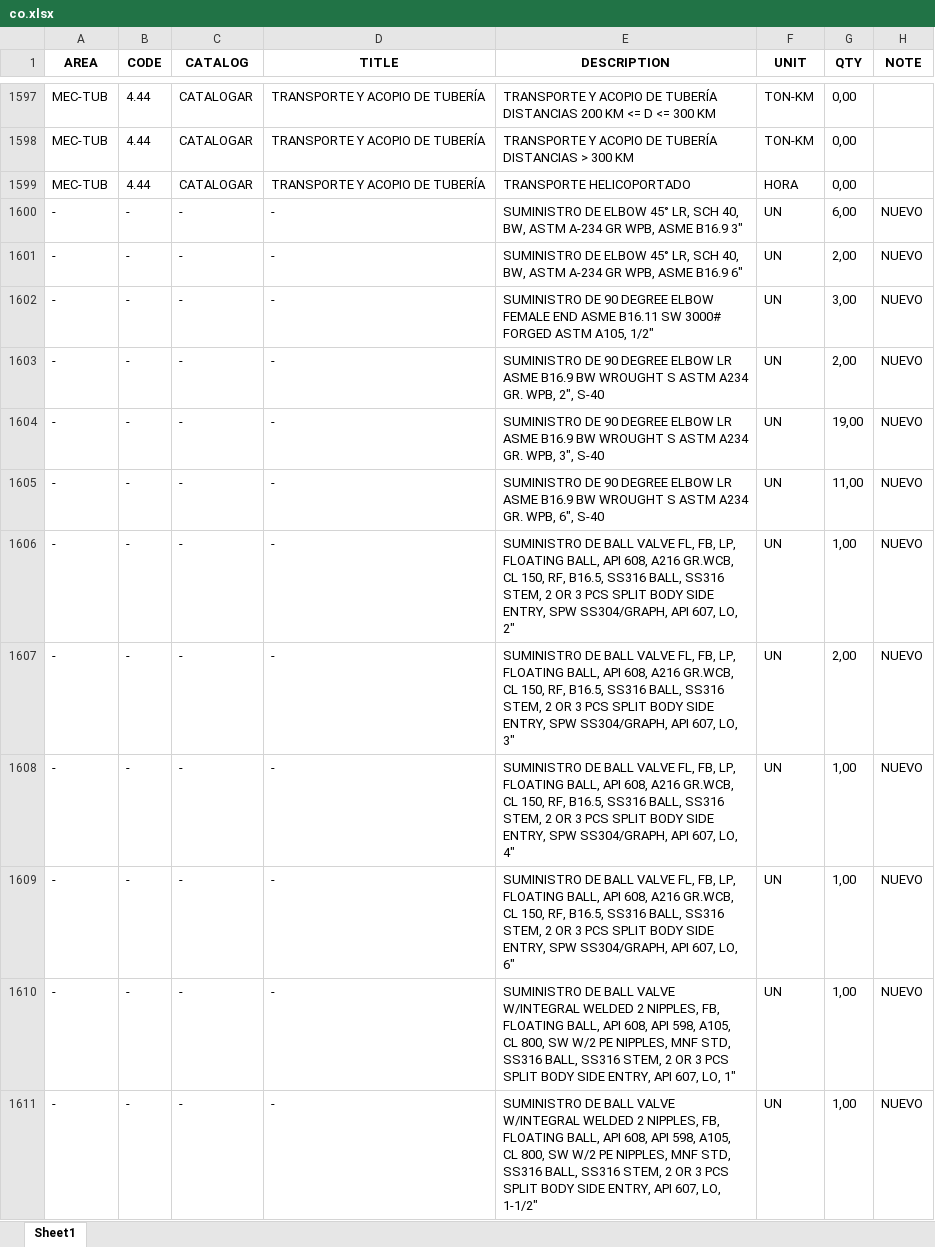
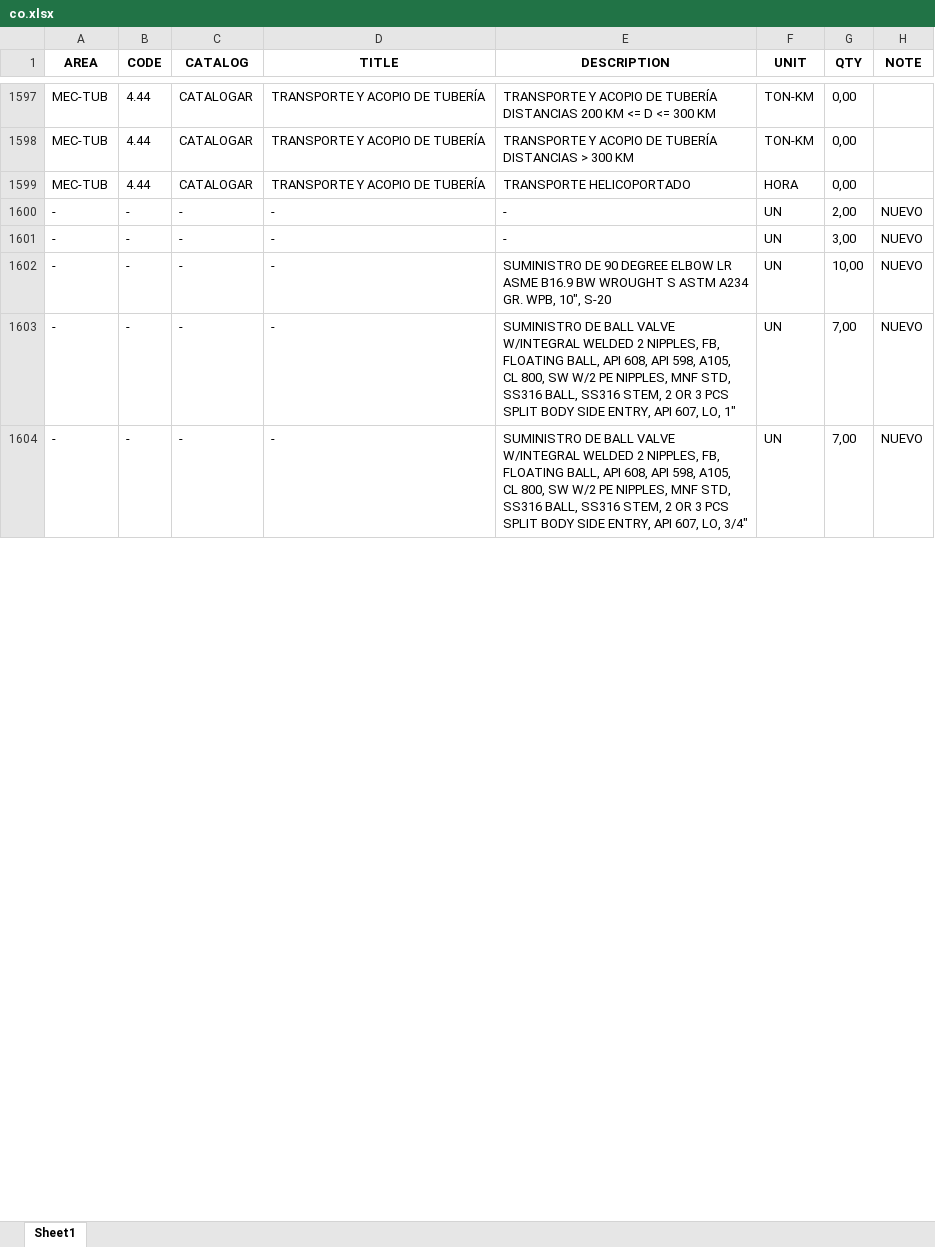
Before and after one commit to cdvalenzuelas/kent, an Excel workbook: output/co.xlsx, sheet Sheet1, drawn as a sheet; only a part is shown, gaps mark what is left out; values as stored, in another font and other column widths than the file's, no borders; removed rows and columns are numbered as before the commit, all else as after; the diff covers the shown part only; the diff names each change by its address in the sheet, - before the commit and + after, or states it on an @@ line.

```diff
--- a/output/co.xlsx (sheet Sheet1)
+++ b/output/co.xlsx (sheet Sheet1)
-row 1600: - | - | - | - | SUMINISTRO DE ELBOW 45° LR, SCH 40, BW, ASTM A-234 GR WPB, ASME B16.9 3" | UN | 6,00 | NUEVO
-E1600 (DESCRIPTION): SUMINISTRO DE ELBOW 45° LR, SCH 40, BW, ASTM A-234 GR WPB, ASME B16.9 6"
+E1600 (DESCRIPTION): -
-E1601 (DESCRIPTION): SUMINISTRO DE 90 DEGREE ELBOW FEMALE END ASME B16.11 SW 3000# FORGED ASTM A105, 1/2"
+E1601 (DESCRIPTION): -
-E1602 (DESCRIPTION): …GR. WPB, 2", S-40
+E1602 (DESCRIPTION): …GR. WPB, 10", S-20
-G1602 (QTY): 2,00
+G1602 (QTY): 10,00
-row 1604: - | - | - | - | SUMINISTRO DE 90 DEGREE ELBOW LR ASME B16.9 BW WROUGHT S ASTM A234 GR. WPB, 3", S-40 | UN | 19,00 | NUEVO
-row 1605: - | - | - | - | SUMINISTRO DE 90 DEGREE ELBOW LR ASME B16.9 BW WROUGHT S ASTM A234 GR. WPB, 6", S-40 | UN | 11,00 | NUEVO
-row 1606: - | - | - | - | SUMINISTRO DE BALL VALVE FL, FB, LP, FLOATING BALL, API 608, A216 GR.WCB, CL 150, RF, B16.5, SS316 BALL, SS316 STEM, 2 OR 3 PCS SPLIT BODY SIDE ENTRY, SPW SS304/GRAPH, API 607, LO, 2" | UN | 1,00 | NUEVO
-row 1607: - | - | - | - | SUMINISTRO DE BALL VALVE FL, FB, LP, FLOATING BALL, API 608, A216 GR.WCB, CL 150, RF, B16.5, SS316 BALL, SS316 STEM, 2 OR 3 PCS SPLIT BODY SIDE ENTRY, SPW SS304/GRAPH, API 607, LO, 3" | UN | 2,00 | NUEVO
-row 1608: - | - | - | - | SUMINISTRO DE BALL VALVE FL, FB, LP, FLOATING BALL, API 608, A216 GR.WCB, CL 150, RF, B16.5, SS316 BALL, SS316 STEM, 2 OR 3 PCS SPLIT BODY SIDE ENTRY, SPW SS304/GRAPH, API 607, LO, 4" | UN | 1,00 | NUEVO
-row 1609: - | - | - | - | SUMINISTRO DE BALL VALVE FL, FB, LP, FLOATING BALL, API 608, A216 GR.WCB, CL 150, RF, B16.5, SS316 BALL, SS316 STEM, 2 OR 3 PCS SPLIT BODY SIDE ENTRY, SPW SS304/GRAPH, API 607, LO, 6" | UN | 1,00 | NUEVO
-G1603:G1604 (QTY): 1,00
+G1603:G1604 (QTY): 7,00
-E1604 (DESCRIPTION): …607, LO, 1-1/2"
+E1604 (DESCRIPTION): …607, LO, 3/4"
```
Also changed, not shown: 8 removed rows and 125 edited cells elsewhere in this sheet, output/hd.xlsx, output/mr.xlsx, 11 other files.
